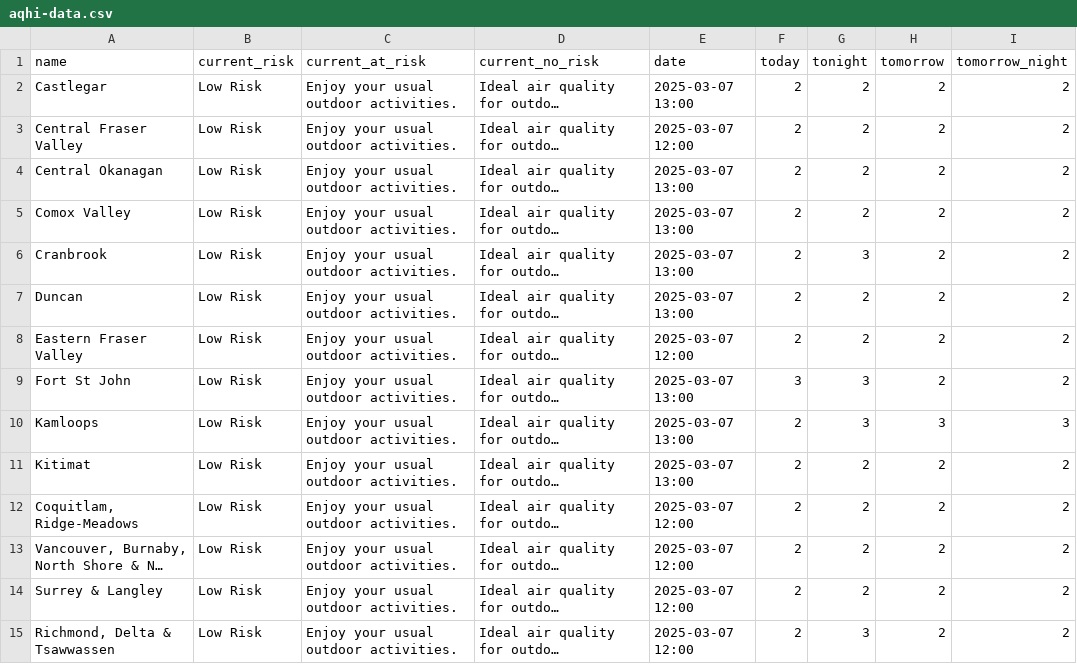
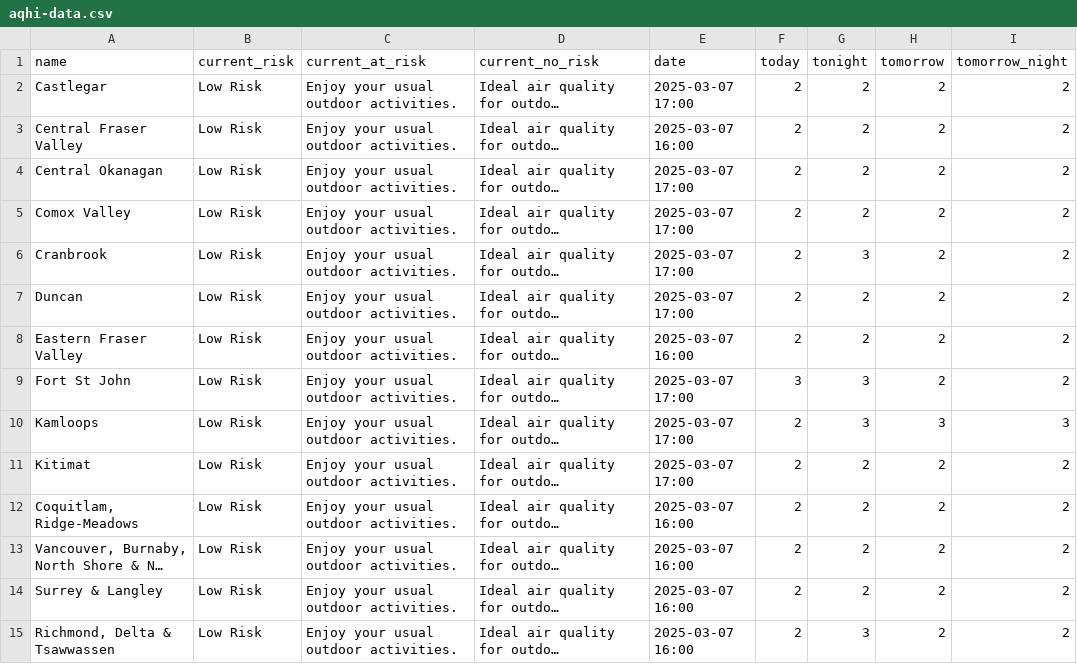
Before and after one commit to vs-postmedia/bc-wildfire-scraper, a CSV file: data/aqhi-data.csv, drawn as a sheet; only a part is shown; long unchanged cells end in …; the diff covers the shown part only; the diff names each change by its address in the sheet, - before the commit and + after, or states it on an @@ line.

```diff
--- a/data/aqhi-data.csv
+++ b/data/aqhi-data.csv
-E2 (date): 2025-03-07 13:00
+E2 (date): 2025-03-07 17:00
-E3 (date): 2025-03-07 12:00
+E3 (date): 2025-03-07 16:00
-E4:E7 (date): 2025-03-07 13:00
+E4:E7 (date): 2025-03-07 17:00
-E8 (date): 2025-03-07 12:00
+E8 (date): 2025-03-07 16:00
-E9:E11 (date): 2025-03-07 13:00
+E9:E11 (date): 2025-03-07 17:00
-E12:E15 (date): 2025-03-07 12:00
+E12:E15 (date): 2025-03-07 16:00
```
Also changed, not shown: 13 edited cells elsewhere in this file, 2 other files.
